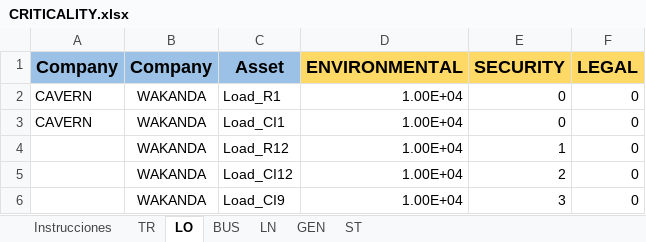
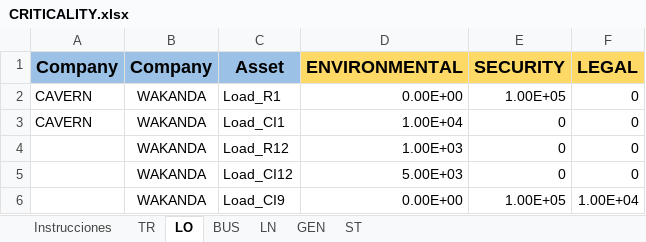
Before and after one commit to dlalvareza/PywerAPM, an Excel workbook: CASES/05_Challenge_Data/01_Data/CRITICALITY.xlsx, sheet LO, drawn as a sheet; values as stored, in another font and other column widths than the file's, no borders; charts and pictures not drawn; 1 other sheet too large or unreadable and not compared; the diff names each change by its address in the sheet, - before the commit and + after, or states it on an @@ line.

```diff
--- a/CASES/05_Challenge_Data/01_Data/CRITICALITY.xlsx (sheet LO)
+++ b/CASES/05_Challenge_Data/01_Data/CRITICALITY.xlsx (sheet LO)
-D2 (ENVIRONMENTAL): 1.00E+04
+D2 (ENVIRONMENTAL): 0.00E+00
-E2 (SECURITY): 0
+E2 (SECURITY): 1.00E+05
-D4 (ENVIRONMENTAL): 1.00E+04
+D4 (ENVIRONMENTAL): 1.00E+03
-E4 (SECURITY): 1
+E4 (SECURITY): 0
-D5 (ENVIRONMENTAL): 1.00E+04
+D5 (ENVIRONMENTAL): 5.00E+03
-E5 (SECURITY): 2
+E5 (SECURITY): 0
-D6 (ENVIRONMENTAL): 1.00E+04
+D6 (ENVIRONMENTAL): 0.00E+00
-E6 (SECURITY): 3
+E6 (SECURITY): 1.00E+05
-F6 (LEGAL): 0
+F6 (LEGAL): 1.00E+04
```
Also changed, not shown: sheet LN, sheet TR, sheet GEN, sheet ST, CASES/05_Challenge_Data/01_Data/CONDITION.xlsx, CASES/05_Challenge_Data/01_Data/OHL_CIGRE_Net_DER.xlsx, 7 other files.
